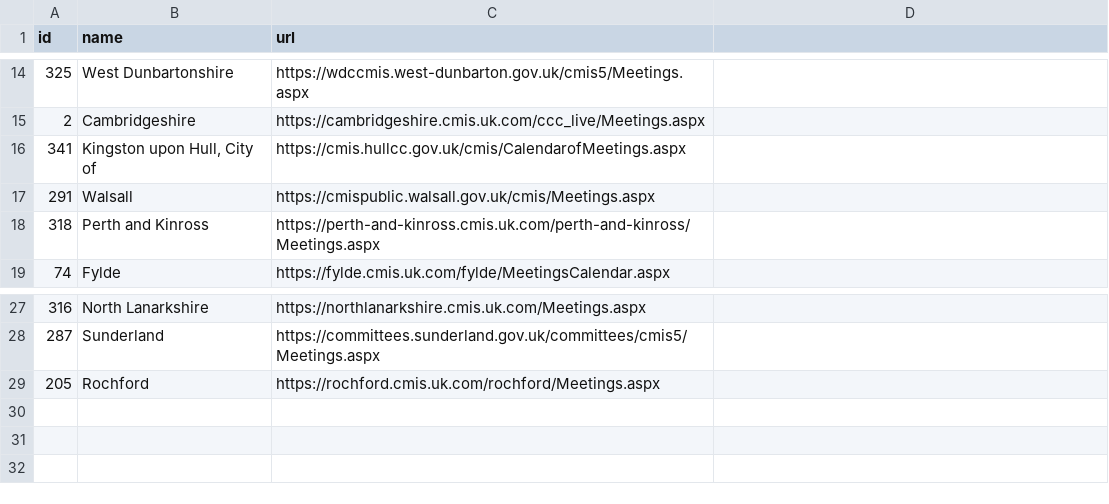
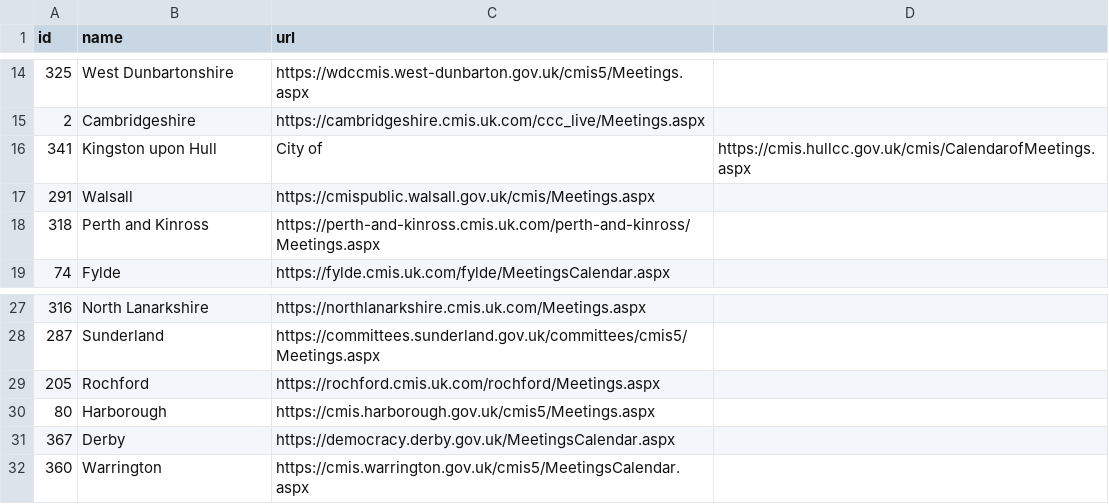
Before and after one commit to poteris/council-scraper, a CSV file: data/cmis_councils.csv, drawn as a sheet; only a part is shown, gaps mark what is left out.

Commit message:
Update councils lists from manual matching

```diff
--- a/data/cmis_councils.csv
+++ b/data/cmis_councils.csv
@@ -15,3 +15,3 @@ id,name,url
 2,Cambridgeshire,https://cambridgeshire.cmis.uk.com/ccc_live/Meetings.aspx
-341,"Kingston upon Hull, City of",https://cmis.hullcc.gov.uk/cmis/CalendarofMeetings.aspx
+341,Kingston upon Hull, City of,https://cmis.hullcc.gov.uk/cmis/CalendarofMeetings.aspx
 291,Walsall,https://cmispublic.walsall.gov.uk/cmis/Meetings.aspx
@@ -29 +29,4 @@ id,name,url
 205,Rochford,https://rochford.cmis.uk.com/rochford/Meetings.aspx
+80,Harborough,https://cmis.harborough.gov.uk/cmis5/Meetings.aspx
+367,Derby,https://democracy.derby.gov.uk/MeetingsCalendar.aspx
+360,Warrington,https://cmis.warrington.gov.uk/cmis5/MeetingsCalendar.aspx
```
Also changed, not shown: 1 other file.
